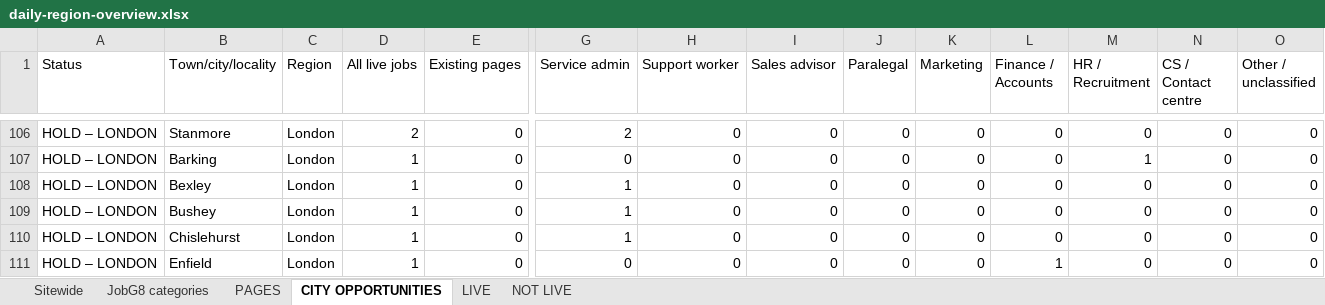
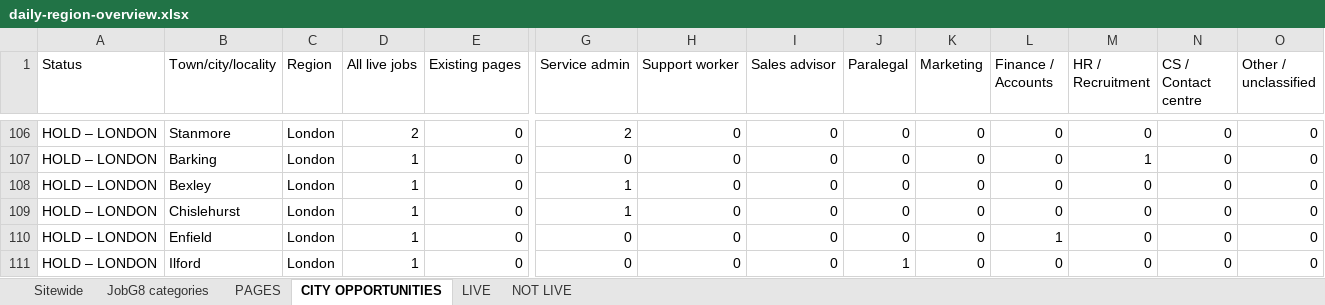
Before and after one commit to Jopa10/ontapjobsearch.com, an Excel workbook: pipeline/reports-daily/daily-region-overview.xlsx, sheet CITY OPPORTUNITIES, drawn as a sheet; only a part is shown, gaps mark what is left out; the shorter side is filled out with more unchanged rows; values as stored, in another font and other column widths than the file's, no cell formats; rows hold the shown columns only; the diff names each change by its address in the sheet, - before the commit and + after, or states it on an @@ line.

```diff
--- a/pipeline/reports-daily/daily-region-overview.xlsx (sheet CITY OPPORTUNITIES)
+++ b/pipeline/reports-daily/daily-region-overview.xlsx (sheet CITY OPPORTUNITIES)
-row 109: HOLD – LONDON | Bushey | London | 1 | 0 | 1 | 0 | 0 | 0 | 0 | 0 | 0 | 0 | 0
```
Also changed, not shown: sheet Sitewide, sheet LIVE, cell formats, 1 other file.
